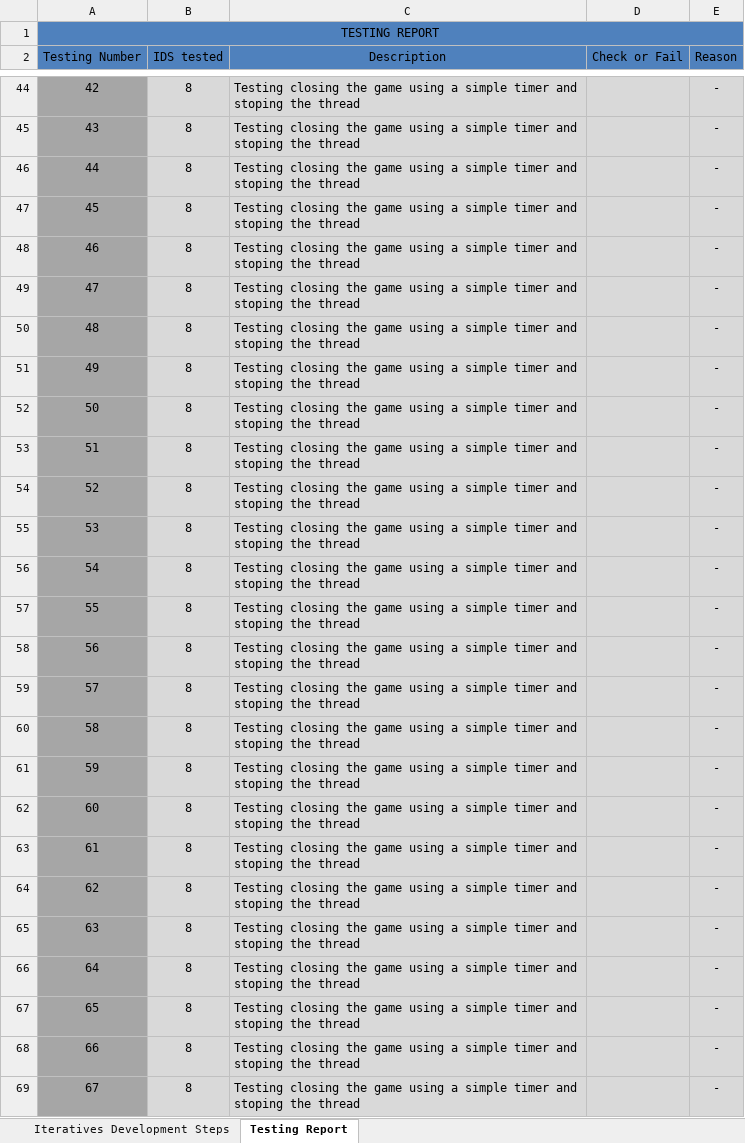
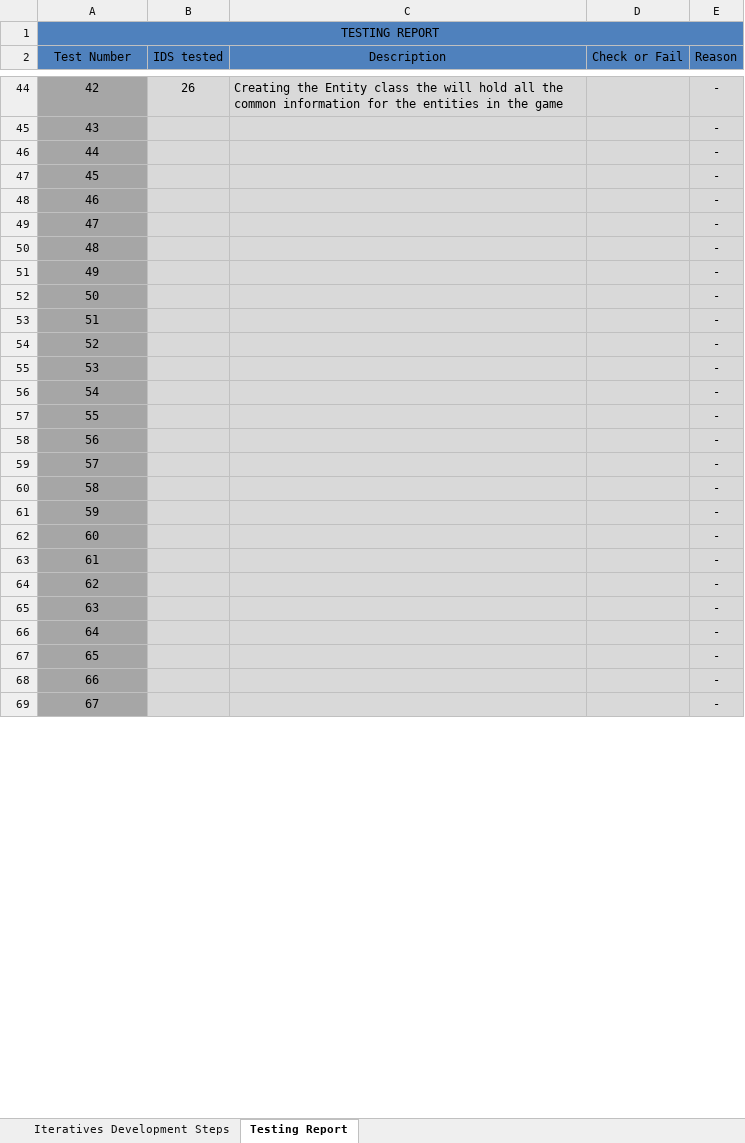
Before and after one commit to testereder/ComputerProgramming, an Excel workbook: Frogger/Testing report.xlsx, sheet Testing Report, drawn as a sheet; only a part is shown, gaps mark what is left out; values as stored, in another font and other column widths than the file's, no borders; the diff covers the shown part only; the diff names each change by its address in the sheet, - before the commit and + after, or states it on an @@ line.

Commit message:
Last Version of the game

```diff
--- a/Frogger/Testing report.xlsx (sheet Testing Report)
+++ b/Frogger/Testing report.xlsx (sheet Testing Report)
-A2: Testing Number
+A2: Test Number
-B44 (IDS tested): 8
+B44 (IDS tested): 26
-C44 (Description): Testing closing the game using a simple timer and stoping the thread
+C44 (Description): Creating the Entity class the will hold all the common information for the entities in the game
-B45:B69 (IDS tested): 8
+B45:B69 (IDS tested): (empty)
-C45:C69 (Description): Testing closing the game using a simple timer and stoping the thread
+C45:C69 (Description): (empty)
```
Also changed, not shown: 268 edited cells elsewhere in this sheet, formulas that keep their value, 1 other file.
